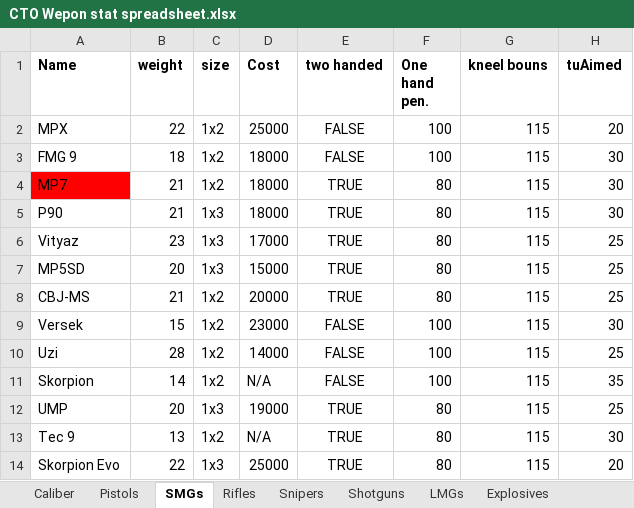
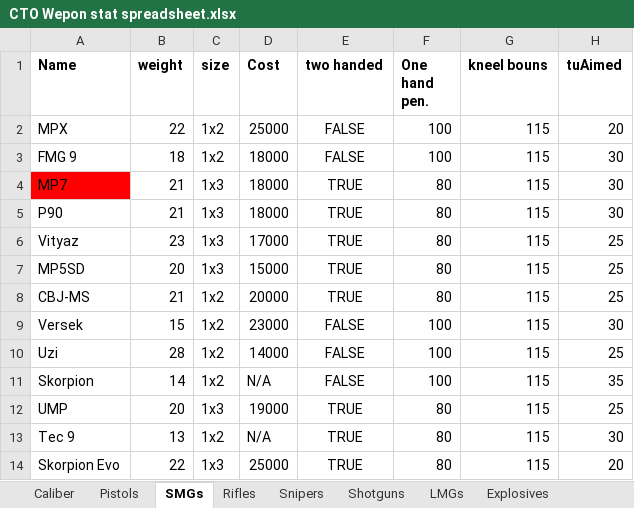
Before and after one commit to Inventorum-Development-Team/IDT_Counter_Terrorist_Operations, an Excel workbook: CTO Wepon stat spreadsheet.xlsx, sheet SMGs, drawn as a sheet; only a part is shown; values as stored, in another font and other column widths than the file's, no borders; table styles not drawn; the diff names each change by its address in the sheet, - before the commit and + after, or states it on an @@ line.

```diff
--- a/CTO Wepon stat spreadsheet.xlsx (sheet SMGs)
+++ b/CTO Wepon stat spreadsheet.xlsx (sheet SMGs)
-C4 (size): 1x2
+C4 (size): 1x3
```
Also changed, not shown: sheet Todo, 8 other files.
